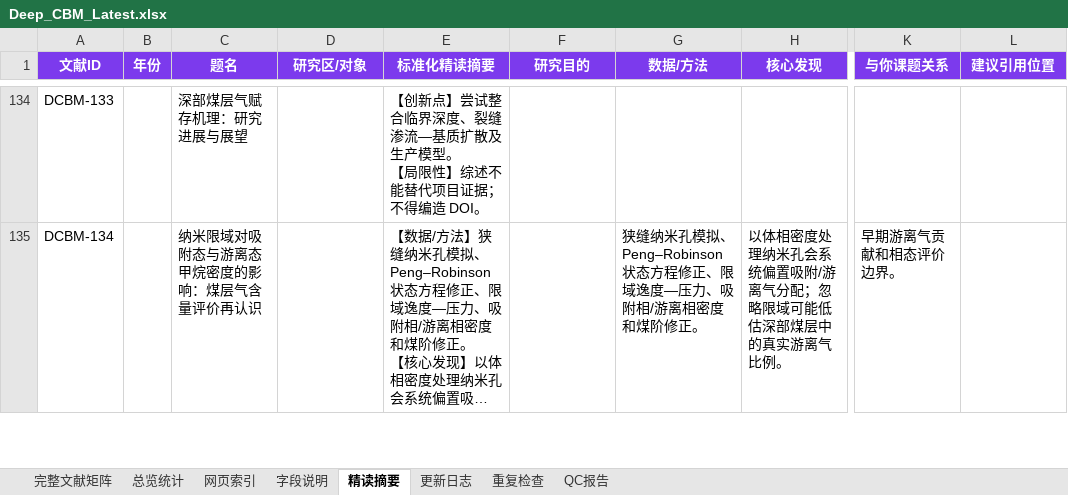
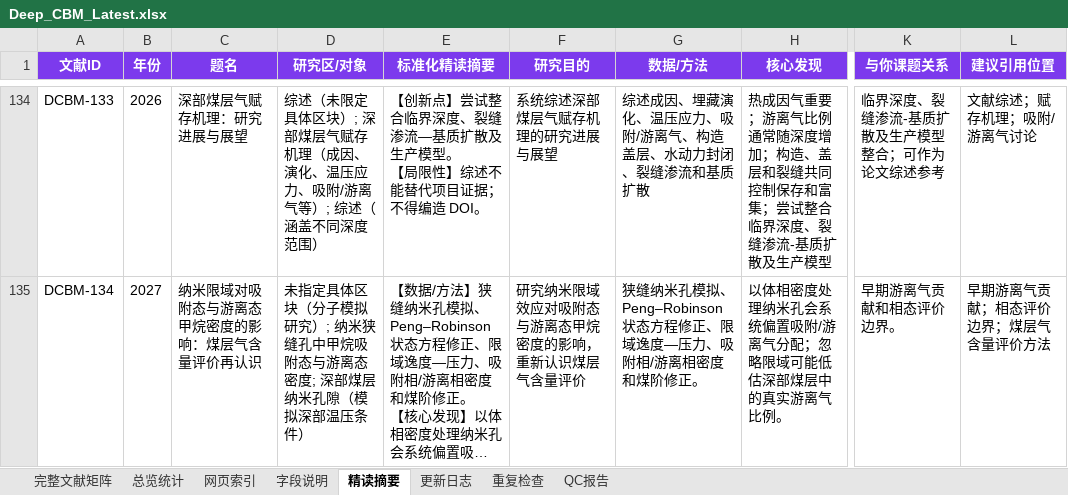
Before and after one commit to oncalemcnealdv3896-afk/Deep_CBM_Knowledge_Base, an Excel workbook: 00_Master/Deep_CBM_Latest.xlsx, sheet 精读摘要, drawn as a sheet; only a part is shown, gaps mark what is left out; long unchanged cells end in …; values as stored, in another font and other column widths than the file's, no borders; the diff covers the shown part only; the diff names each change by its address in the sheet, - before the commit and + after, or states it on an @@ line.

Commit message:
fix: update 总览统计 year counts and fill 精读摘要 missing cells
- 总览统计: 2026=50, added 2027=2, updated metadata rows
- 精读摘要: filled 15 entries (DCBM-119 through DCBM-136)
  - 66 cells filled across year/title/area/purpose/methods/findings/innovation/limitations/relevance/chapters/priority/upgrade
  - All records now have complete 14-column entries
- DCBM-135/136: all 14 columns verified OK

```diff
--- a/00_Master/Deep_CBM_Latest.xlsx (sheet 精读摘要)
+++ b/00_Master/Deep_CBM_Latest.xlsx (sheet 精读摘要)
-B134 (年份): (empty)
+B134 (年份): 2026
-D134 (研究区/对象): (empty)
+D134 (研究区/对象): 综述（未限定具体区块）; 深部煤层气赋存机理（成因、演化、温压应力、吸附/游离气等）; 综述（涵盖不同深度范围）
-F134 (研究目的): (empty)
+F134 (研究目的): 系统综述深部煤层气赋存机理的研究进展与展望
-G134 (数据/方法): (empty)
+G134 (数据/方法): 综述成因、埋藏演化、温压应力、吸附/游离气、构造盖层、水动力封闭、裂缝渗流和基质扩散
-H134 (核心发现): (empty)
+H134 (核心发现): 热成因气重要；游离气比例通常随深度增加；构造、盖层和裂缝共同控制保存和富集；尝试整合临界深度、裂缝渗流-基质扩散及生产模型
-K134 (与你课题关系): (empty)
+K134 (与你课题关系): 临界深度、裂缝渗流-基质扩散及生产模型整合；可作为论文综述参考
-L134 (建议引用位置): (empty)
+L134 (建议引用位置): 文献综述；赋存机理；吸附/游离气讨论
-B135 (年份): (empty)
+B135 (年份): 2027
-D135 (研究区/对象): (empty)
+D135 (研究区/对象): 未指定具体区块（分子模拟研究）; 纳米狭缝孔中甲烷吸附态与游离态密度; 深部煤层纳米孔隙（模拟深部温压条件）
-F135 (研究目的): (empty)
+F135 (研究目的): 研究纳米限域效应对吸附态与游离态甲烷密度的影响，重新认识煤层气含量评价
-L135 (建议引用位置): (empty)
+L135 (建议引用位置): 早期游离气贡献；相态评价边界；煤层气含量评价方法
```
Also changed, not shown: 55 edited cells elsewhere in this sheet, sheet 总览统计.
